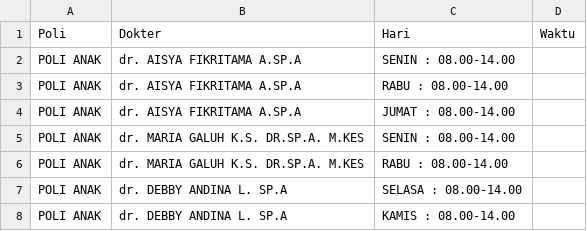
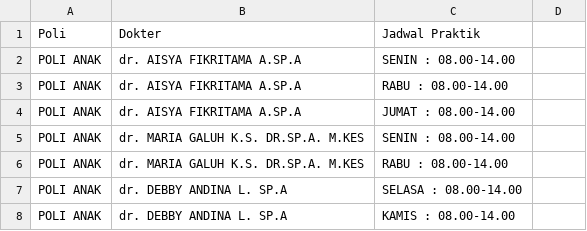
Before and after one commit to dafaalhakim20/Kelompok17-ProjectTeam, a CSV file: data manual.csv, drawn as a sheet; only a part is shown.

```diff
--- a/data manual.csv
+++ b/data manual.csv
@@ -1,2 +1,2 @@
-Poli,Dokter,Hari,Waktu
+Poli,Dokter,Jadwal Praktik
 POLI ANAK,dr. AISYA FIKRITAMA A.SP.A,SENIN : 08.00-14.00
```
Also changed, not shown: 21 other files.
